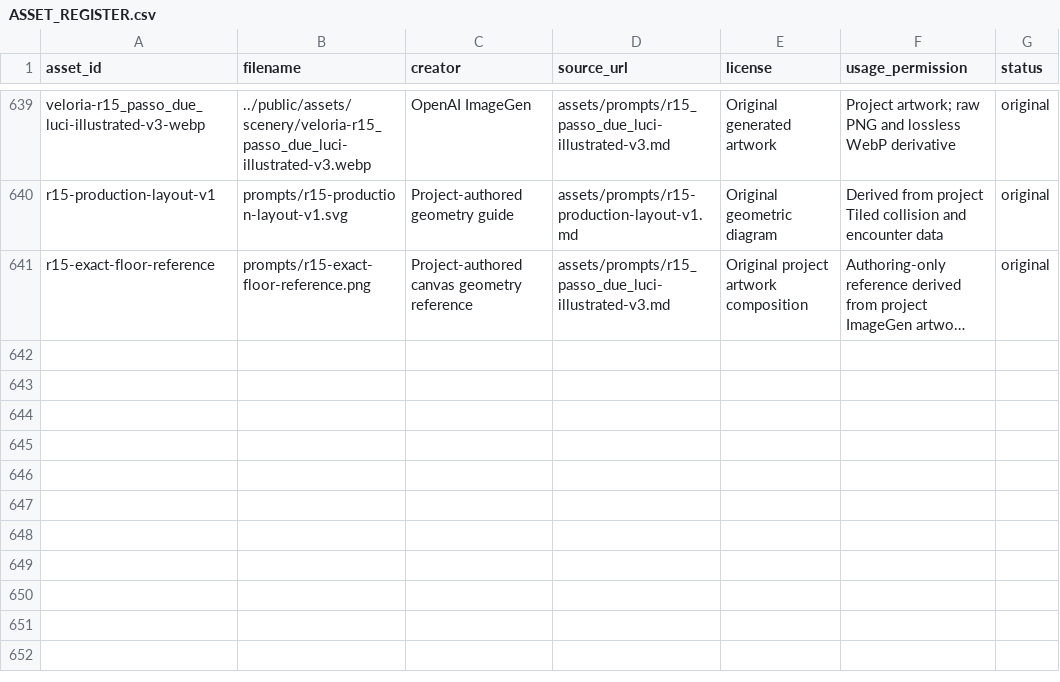
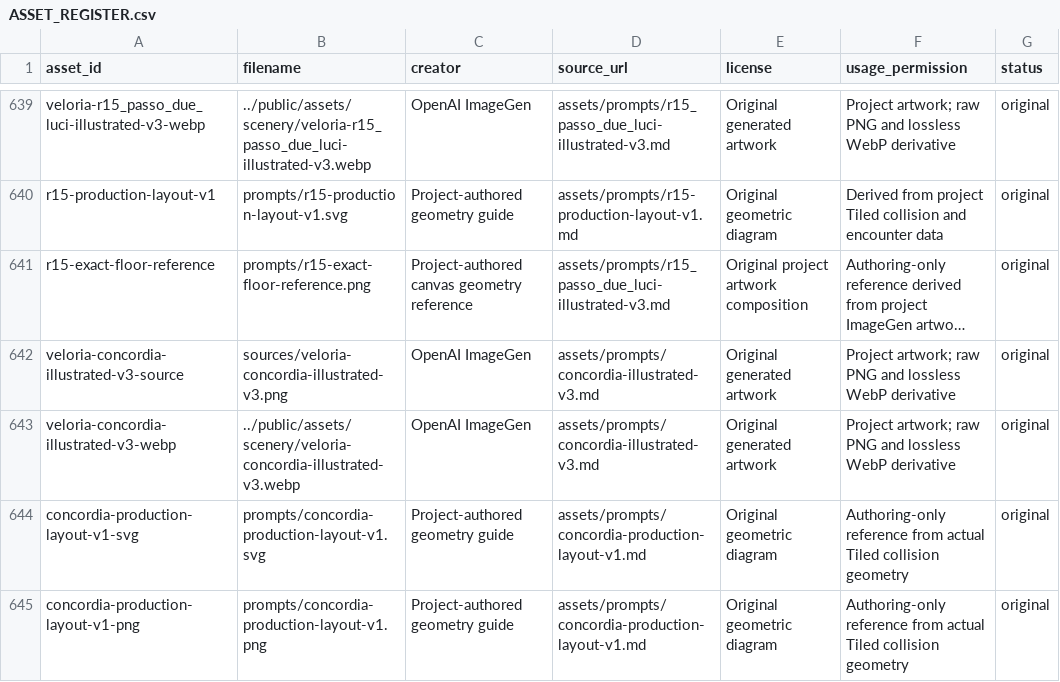
Before and after one commit to Jacoporusso/veloria, a CSV file: assets/ASSET_REGISTER.csv, drawn as a sheet; only a part is shown, gaps mark what is left out; long unchanged cells end in …; the diff names each change by its address in the sheet, - before the commit and + after, or states it on an @@ line.

Commit message:
Illustrate Concordia around its actual services and entrances

```diff
--- a/assets/ASSET_REGISTER.csv
+++ b/assets/ASSET_REGISTER.csv
+row 642: veloria-concordia-illustrated-v3-source | sources/veloria-concordia-illustrated-v3.png | OpenAI ImageGen | assets/prompts/concordia-illustrated-v3.md | Original generated artwork | Project artwork; raw PNG and lossless WebP derivative | original
+row 643: veloria-concordia-illustrated-v3-webp | ../public/assets/scenery/veloria-concordia-illustrated-v3.webp | OpenAI ImageGen | assets/prompts/concordia-illustrated-v3.md | Original generated artwork | Project artwork; raw PNG and lossless WebP derivative | original
+row 644: concordia-production-layout-v1-svg | prompts/concordia-production-layout-v1.svg | Project-authored geometry guide | assets/prompts/concordia-production-layout-v1.md | Original geometric diagram | Authoring-only reference from actual Tiled collision geometry | original
+row 645: concordia-production-layout-v1-png | prompts/concordia-production-layout-v1.png | Project-authored geometry guide | assets/prompts/concordia-production-layout-v1.md | Original geometric diagram | Authoring-only reference from actual Tiled collision geometry | original
```
Also changed, not shown: 17 other files.
